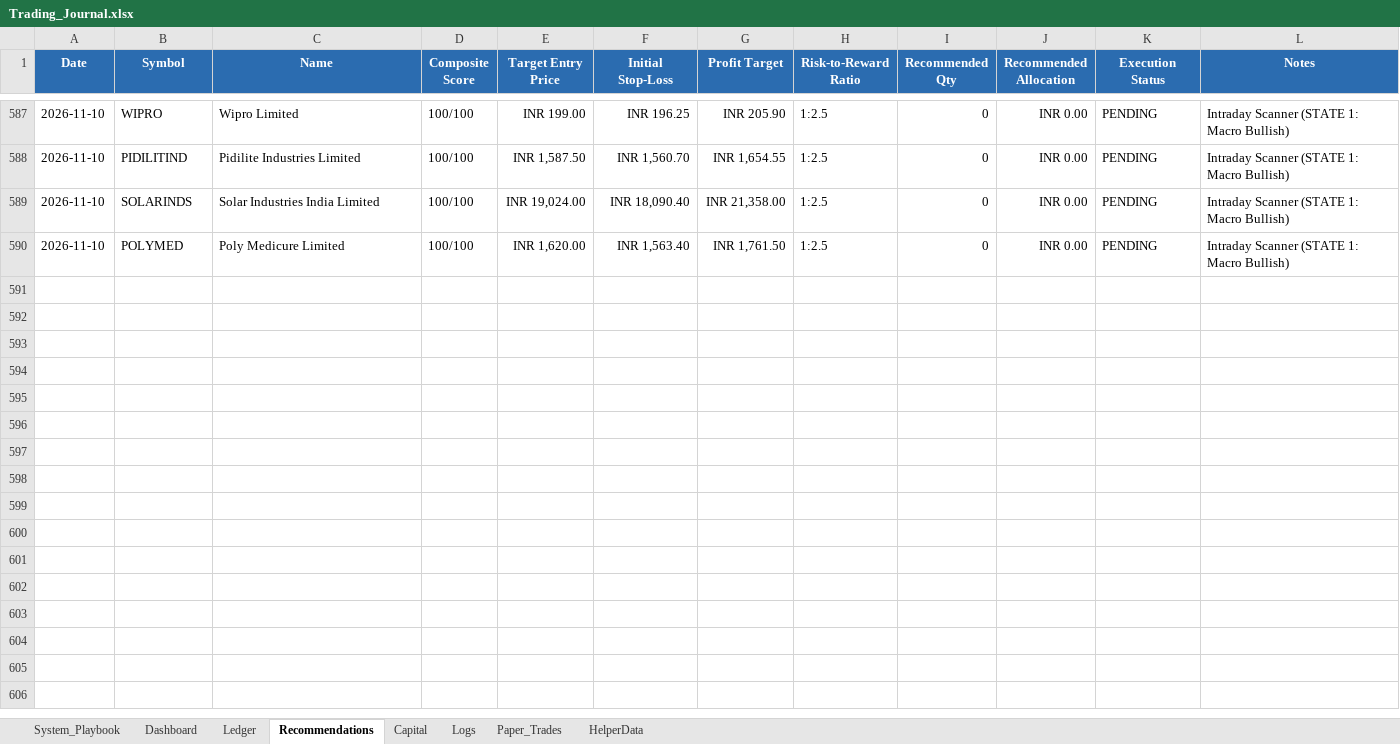
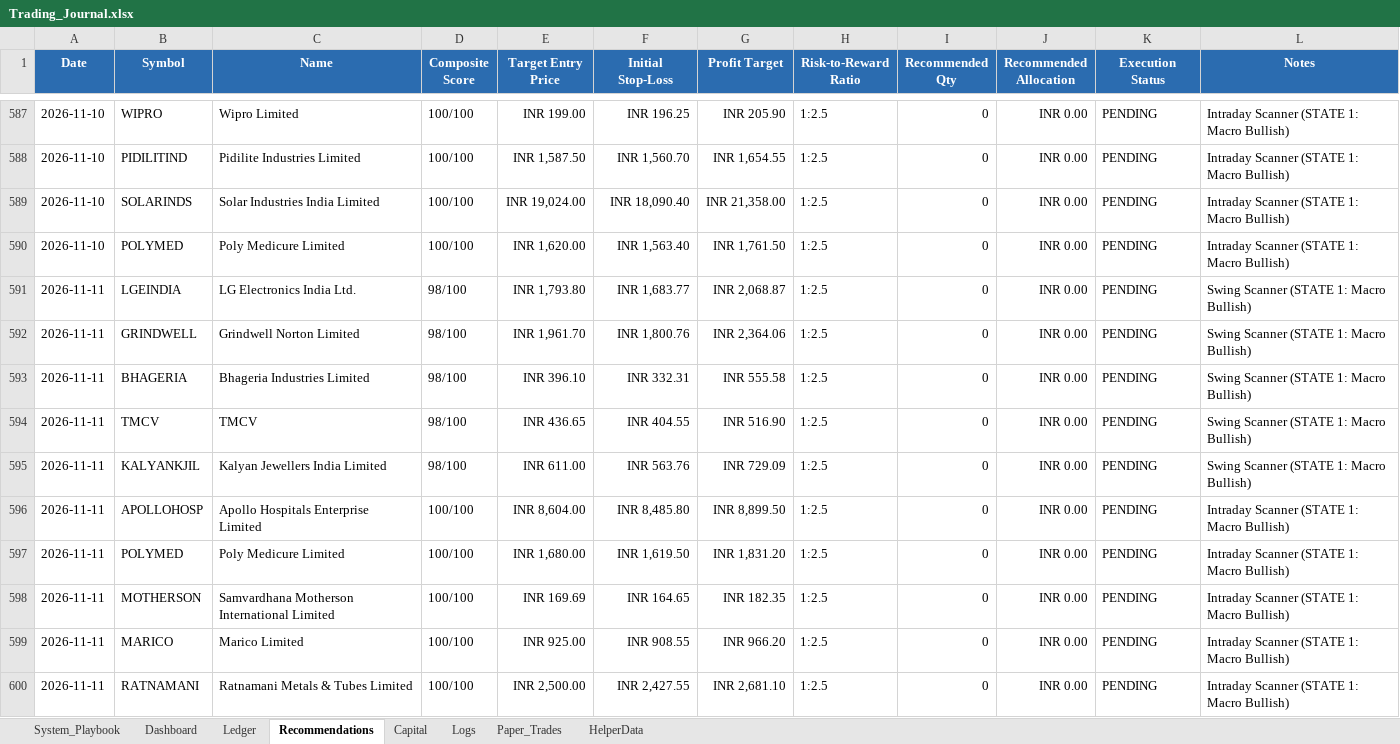
Before and after one commit to SyedTousifMasood/HalaalTrading, an Excel workbook: Trading_Journal.xlsx, sheet Recommendations, drawn as a sheet; only a part is shown, gaps mark what is left out; values as stored, in another font and other column widths than the file's, no borders; the diff names each change by its address in the sheet, - before the commit and + after, or states it on an @@ line.

```diff
--- a/Trading_Journal.xlsx (sheet Recommendations)
+++ b/Trading_Journal.xlsx (sheet Recommendations)
+row 591: 2026-11-11 | LGEINDIA | LG Electronics India Ltd. | 98/100 | INR 1,793.80 | INR 1,683.77 | INR 2,068.87 | 1:2.5 | 0 | INR 0.00 | PENDING | Swing Scanner (STATE 1: Macro Bullish)
+row 592: 2026-11-11 | GRINDWELL | Grindwell Norton Limited | 98/100 | INR 1,961.70 | INR 1,800.76 | INR 2,364.06 | 1:2.5 | 0 | INR 0.00 | PENDING | Swing Scanner (STATE 1: Macro Bullish)
+row 593: 2026-11-11 | BHAGERIA | Bhageria Industries Limited | 98/100 | INR 396.10 | INR 332.31 | INR 555.58 | 1:2.5 | 0 | INR 0.00 | PENDING | Swing Scanner (STATE 1: Macro Bullish)
+row 594: 2026-11-11 | TMCV | TMCV | 98/100 | INR 436.65 | INR 404.55 | INR 516.90 | 1:2.5 | 0 | INR 0.00 | PENDING | Swing Scanner (STATE 1: Macro Bullish)
+row 595: 2026-11-11 | KALYANKJIL | Kalyan Jewellers India Limited | 98/100 | INR 611.00 | INR 563.76 | INR 729.09 | 1:2.5 | 0 | INR 0.00 | PENDING | Swing Scanner (STATE 1: Macro Bullish)
+row 596: 2026-11-11 | APOLLOHOSP | Apollo Hospitals Enterprise Limited | 100/100 | INR 8,604.00 | INR 8,485.80 | INR 8,899.50 | 1:2.5 | 0 | INR 0.00 | PENDING | Intraday Scanner (STATE 1: Macro Bullish)
+row 597: 2026-11-11 | POLYMED | Poly Medicure Limited | 100/100 | INR 1,680.00 | INR 1,619.50 | INR 1,831.20 | 1:2.5 | 0 | INR 0.00 | PENDING | Intraday Scanner (STATE 1: Macro Bullish)
+row 598: 2026-11-11 | MOTHERSON | Samvardhana Motherson International Limited | 100/100 | INR 169.69 | INR 164.65 | INR 182.35 | 1:2.5 | 0 | INR 0.00 | PENDING | Intraday Scanner (STATE 1: Macro Bullish)
+row 599: 2026-11-11 | MARICO | Marico Limited | 100/100 | INR 925.00 | INR 908.55 | INR 966.20 | 1:2.5 | 0 | INR 0.00 | PENDING | Intraday Scanner (STATE 1: Macro Bullish)
+row 600: 2026-11-11 | RATNAMANI | Ratnamani Metals & Tubes Limited | 100/100 | INR 2,500.00 | INR 2,427.55 | INR 2,681.10 | 1:2.5 | 0 | INR 0.00 | PENDING | Intraday Scanner (STATE 1: Macro Bullish)
```
Also changed, not shown: sheet Dashboard, charts or pictures, 2 other files.
